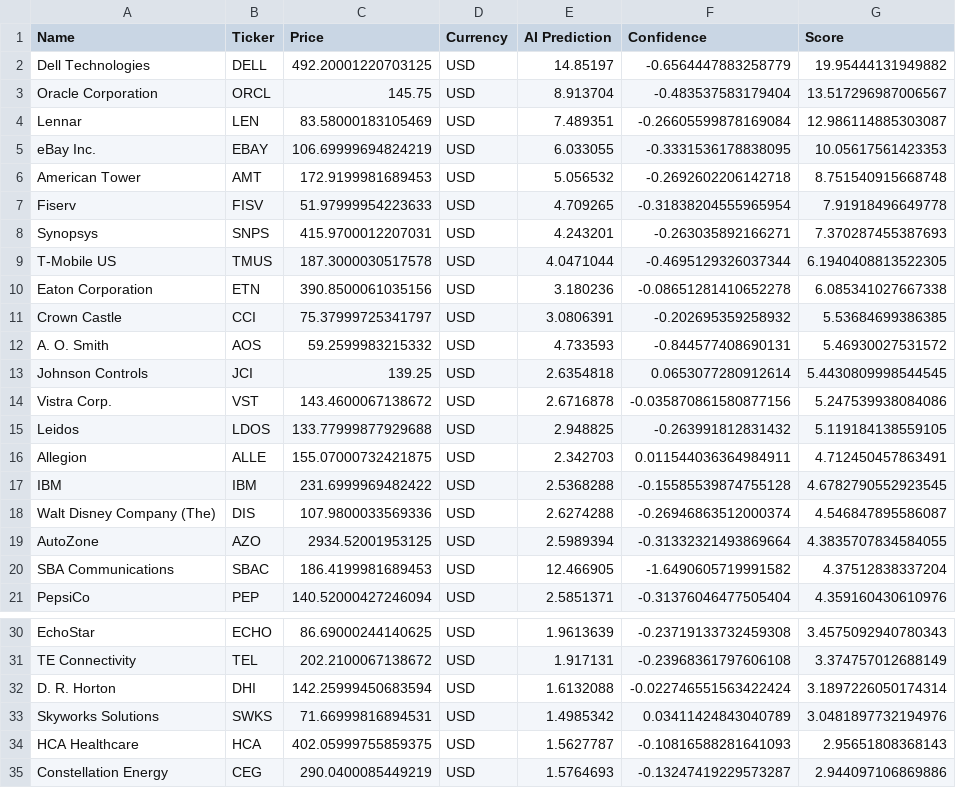
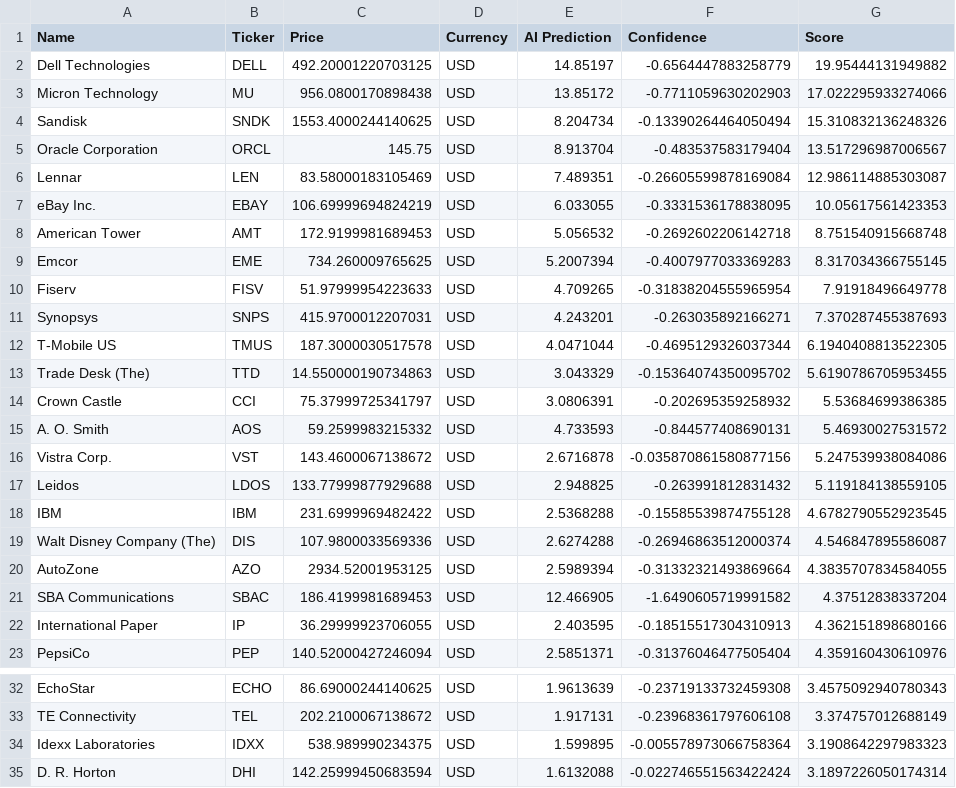
Before and after one commit to Maresuke117/AI-Investment-Simulator, a CSV file: market_scan_results.csv, drawn as a sheet; only a part is shown, gaps mark what is left out; the shorter side is filled out with more unchanged rows; the diff covers the shown part only.

```diff
--- a/market_scan_results.csv
+++ b/market_scan_results.csv
@@ -2,2 +2,4 @@ Name,Ticker,Price,Currency,AI Prediction,Confidence,Score
 Dell Technologies,DELL,492.20001220703125,USD,14.85197,-0.6564447883258779,19.95444131949882
+Micron Technology,MU,956.0800170898438,USD,13.85172,-0.7711059630202903,17.022295933274066
+Sandisk,SNDK,1553.4000244140625,USD,8.204734,-0.13390264464050494,15.310832136248326
 Oracle Corporation,ORCL,145.75,USD,8.913704,-0.483537583179404,13.517296987006567
@@ -6,2 +8,3 @@ eBay Inc.,EBAY,106.69999694824219,USD,6.033055,-0.3331536178838095,10.0561756142
 American Tower,AMT,172.9199981689453,USD,5.056532,-0.2692602206142718,8.751540915668748
+Emcor,EME,734.260009765625,USD,5.2007394,-0.4007977033369283,8.317034366755145
 Fiserv,FISV,51.97999954223633,USD,4.709265,-0.31838204555965954,7.91918496649778
@@ -9,9 +12,7 @@ Synopsys,SNPS,415.9700012207031,USD,4.243201,-0.263035892166271,7.37028745538769
 T-Mobile US,TMUS,187.3000030517578,USD,4.0471044,-0.4695129326037344,6.1940408813522305
-Eaton Corporation,ETN,390.8500061035156,USD,3.180236,-0.08651281410652278,6.085341027667338
+Trade Desk (The),TTD,14.550000190734863,USD,3.043329,-0.15364074350095702,5.6190786705953455
 Crown Castle,CCI,75.37999725341797,USD,3.0806391,-0.202695359258932,5.53684699386385
 A. O. Smith,AOS,59.2599983215332,USD,4.733593,-0.844577408690131,5.46930027531572
-Johnson Controls,JCI,139.25,USD,2.6354818,0.0653077280912614,5.4430809998544545
 Vistra Corp.,VST,143.4600067138672,USD,2.6716878,-0.035870861580877156,5.247539938084086
 Leidos,LDOS,133.77999877929688,USD,2.948825,-0.263991812831432,5.119184138559105
-Allegion,ALLE,155.07000732421875,USD,2.342703,0.011544036364984911,4.712450457863491
 IBM,IBM,231.6999969482422,USD,2.5368288,-0.15585539874755128,4.6782790552923545
@@ -20,2 +21,3 @@ AutoZone,AZO,2934.52001953125,USD,2.5989394,-0.31332321493869664,4.3835707834584
 SBA Communications,SBAC,186.4199981689453,USD,12.466905,-1.6490605719991582,4.37512838337204
+International Paper,IP,36.29999923706055,USD,2.403595,-0.18515517304310913,4.362151898680166
 PepsiCo,PEP,140.52000427246094,USD,2.5851371,-0.31376046477505404,4.359160430610976
@@ -31,2 +33,3 @@ EchoStar,ECHO,86.69000244140625,USD,1.9613639,-0.23719133732459308,3.45750929407
 TE Connectivity,TEL,202.2100067138672,USD,1.917131,-0.23968361797606108,3.374757012688149
+Idexx Laboratories,IDXX,538.989990234375,USD,1.599895,-0.005578973066758364,3.1908642297983323
 D. R. Horton,DHI,142.25999450683594,USD,1.6132088,-0.022746551563422424,3.1897226050174314
```
Also changed, not shown: 6 added rows and 5 removed rows elsewhere in this file.
